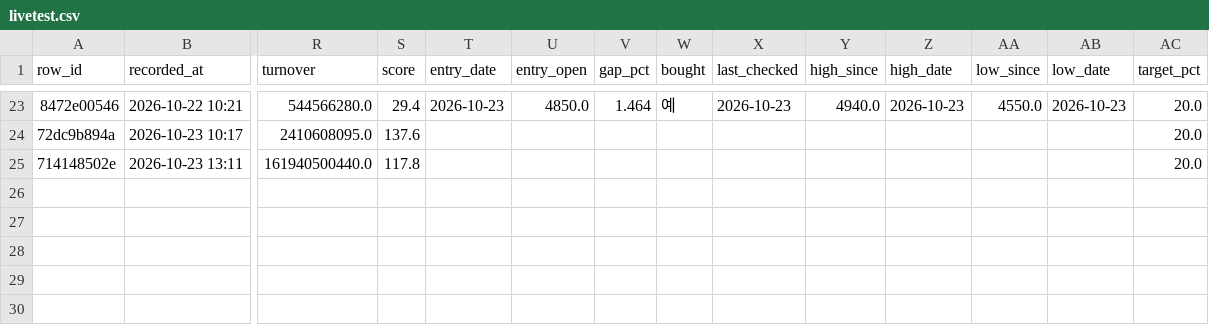
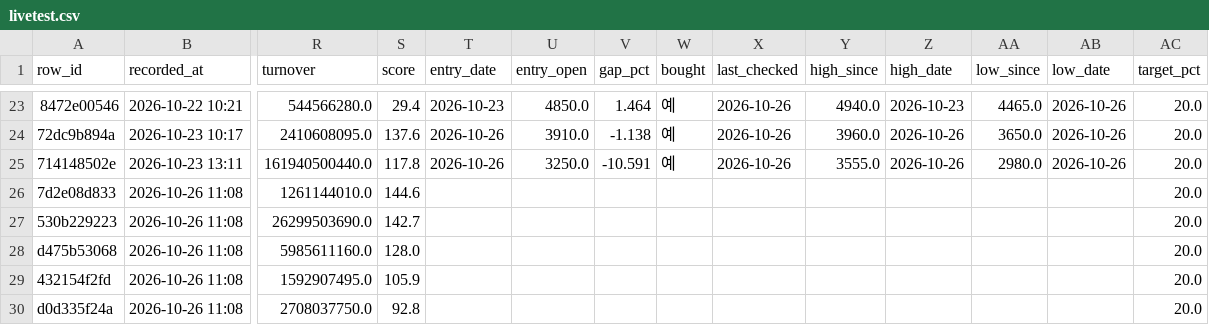
Before and after one commit to BING00179/bing-bing, a CSV file: trading-system/data/livetest.csv, drawn as a sheet; only a part is shown, gaps mark what is left out; rows hold the shown columns only; the diff covers the shown part only; the diff names each change by its address in the sheet, - before the commit and + after, or states it on an @@ line.

```diff
--- a/trading-system/data/livetest.csv
+++ b/trading-system/data/livetest.csv
-X23 (last_checked): 2026-10-23
+X23 (last_checked): 2026-10-26
-AA23 (low_since): 4550.0
+AA23 (low_since): 4465.0
-AB23 (low_date): 2026-10-23
+AB23 (low_date): 2026-10-26
-T24:T25 (entry_date): (empty)
+T24:T25 (entry_date): 2026-10-26
-U24 (entry_open): (empty)
+U24 (entry_open): 3910.0
-V24 (gap_pct): (empty)
+V24 (gap_pct): -1.138
-W24:W25 (bought): (empty)
+W24:W25 (bought): 예
-X24:X25 (last_checked): (empty)
+X24:X25 (last_checked): 2026-10-26
-Y24 (high_since): (empty)
+Y24 (high_since): 3960.0
-Z24:Z25 (high_date): (empty)
+Z24:Z25 (high_date): 2026-10-26
-AA24 (low_since): (empty)
+AA24 (low_since): 3650.0
-AB24:AB25 (low_date): (empty)
+AB24:AB25 (low_date): 2026-10-26
-U25 (entry_open): (empty)
+U25 (entry_open): 3250.0
-V25 (gap_pct): (empty)
+V25 (gap_pct): -10.591
-Y25 (high_since): (empty)
+Y25 (high_since): 3555.0
-AA25 (low_since): (empty)
+AA25 (low_since): 2980.0
+row 26: 7d2e08d833 | 2026-10-26 11:08 | 1261144010.0 | 144.6 |  |  |  |  |  |  |  |  |  | 20.0
+row 27: 530b229223 | 2026-10-26 11:08 | 26299503690.0 | 142.7 |  |  |  |  |  |  |  |  |  | 20.0
+row 28: d475b53068 | 2026-10-26 11:08 | 5985611160.0 | 128.0 |  |  |  |  |  |  |  |  |  | 20.0
+row 29: 432154f2fd | 2026-10-26 11:08 | 1592907495.0 | 105.9 |  |  |  |  |  |  |  |  |  | 20.0
+row 30: d0d335f24a | 2026-10-26 11:08 | 2708037750.0 | 92.8 |  |  |  |  |  |  |  |  |  | 20.0
```
Also changed, not shown: 58 edited cells elsewhere in this file, trading-system/data/virtual_daily.csv, 2 other files.
